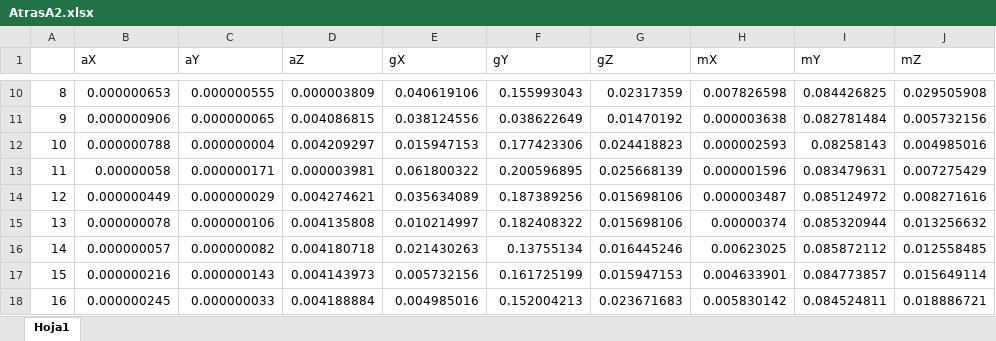
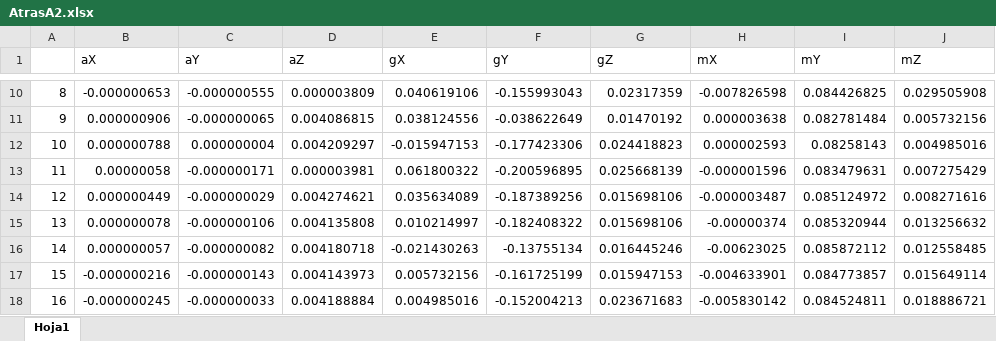
Before and after one commit to ericknaranjo407/inclinate, an Excel workbook: Datos/AtrasA2.xlsx, sheet Hoja1, drawn as a sheet; only a part is shown, gaps mark what is left out; values as stored, in another font and other column widths than the file's, no borders; the diff covers the shown part only; the diff names each change by its address in the sheet, - before the commit and + after, or states it on an @@ line.

```diff
--- a/Datos/AtrasA2.xlsx (sheet Hoja1)
+++ b/Datos/AtrasA2.xlsx (sheet Hoja1)
-B10 (aX): 0.000000653
+B10 (aX): -0.000000653
-C10 (aY): 0.000000555
+C10 (aY): -0.000000555
-F10 (gY): 0.155993043
+F10 (gY): -0.155993043
-H10 (mX): 0.007826598
+H10 (mX): -0.007826598
-C11 (aY): 0.000000065
+C11 (aY): -0.000000065
-F11 (gY): 0.038622649
+F11 (gY): -0.038622649
-E12 (gX): 0.015947153
+E12 (gX): -0.015947153
-F12 (gY): 0.177423306
+F12 (gY): -0.177423306
-C13 (aY): 0.000000171
+C13 (aY): -0.000000171
-F13 (gY): 0.200596895
+F13 (gY): -0.200596895
-H13 (mX): 0.000001596
+H13 (mX): -0.000001596
-C14 (aY): 0.000000029
+C14 (aY): -0.000000029
-F14 (gY): 0.187389256
+F14 (gY): -0.187389256
-H14 (mX): 0.000003487
+H14 (mX): -0.000003487
-C15 (aY): 0.000000106
+C15 (aY): -0.000000106
-F15 (gY): 0.182408322
+F15 (gY): -0.182408322
-H15 (mX): 0.00000374
+H15 (mX): -0.00000374
-C16 (aY): 0.000000082
+C16 (aY): -0.000000082
-E16 (gX): 0.021430263
+E16 (gX): -0.021430263
-F16 (gY): 0.13755134
+F16 (gY): -0.13755134
-H16 (mX): 0.00623025
+H16 (mX): -0.00623025
-B17 (aX): 0.000000216
+B17 (aX): -0.000000216
-C17 (aY): 0.000000143
+C17 (aY): -0.000000143
-F17 (gY): 0.161725199
+F17 (gY): -0.161725199
-H17 (mX): 0.004633901
+H17 (mX): -0.004633901
-B18 (aX): 0.000000245
+B18 (aX): -0.000000245
-C18 (aY): 0.000000033
+C18 (aY): -0.000000033
-F18 (gY): 0.152004213
+F18 (gY): -0.152004213
-H18 (mX): 0.005830142
+H18 (mX): -0.005830142
```
Also changed, not shown: 1905 edited cells elsewhere in this sheet, Datos/AdelanteA2.xlsx, Datos/EstableA2.xlsx, 1 other file.
